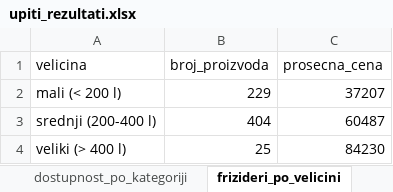
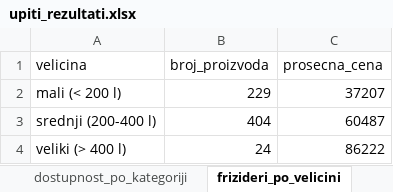
Before and after one commit to MegatronJeremy/Sea-Of-Sorrow, an Excel workbook: izvestaj/upiti_rezultati.xlsx, sheet frizideri_po_velicini, drawn as a sheet; values as stored, in another font and other column widths than the file's, no borders; the diff names each change by its address in the sheet, - before the commit and + after, or states it on an @@ line.

```diff
--- a/izvestaj/upiti_rezultati.xlsx (sheet frizideri_po_velicini)
+++ b/izvestaj/upiti_rezultati.xlsx (sheet frizideri_po_velicini)
-B4 (broj_proizvoda): 25
+B4 (broj_proizvoda): 24
-C4 (prosecna_cena): 84230
+C4 (prosecna_cena): 86222
```
Also changed, not shown: 4 other files.
